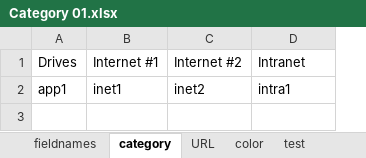
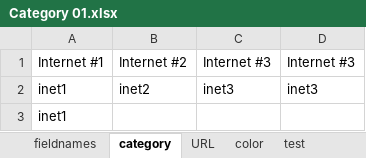
Before and after one commit to bio-century/Actionbutton-Dashboard, an Excel workbook: src/main/resources/spreadsheetFiles/Category 01.xlsx, sheet category, drawn as a sheet; values as stored, in another font and other column widths than the file's, no borders; removed rows and columns are numbered as before the commit, all else as after; the diff names each change by its address in the sheet, - before the commit and + after, or states it on an @@ line.

```diff
--- a/src/main/resources/spreadsheetFiles/Category 01.xlsx (sheet category)
+++ b/src/main/resources/spreadsheetFiles/Category 01.xlsx (sheet category)
-column A, rows 1-2: Drives | app1
+column C, rows 1-2: Internet #3 | inet3
-D1: Intranet
+D1: Internet #3
-D2: intra1
+D2: inet3
+row 3: inet1
```
Also changed, not shown: sheet URL, sheet color, sheet test, sheet fieldnames, target/classes/spreadsheetFiles/Category 01.xlsx, 5 other files.
